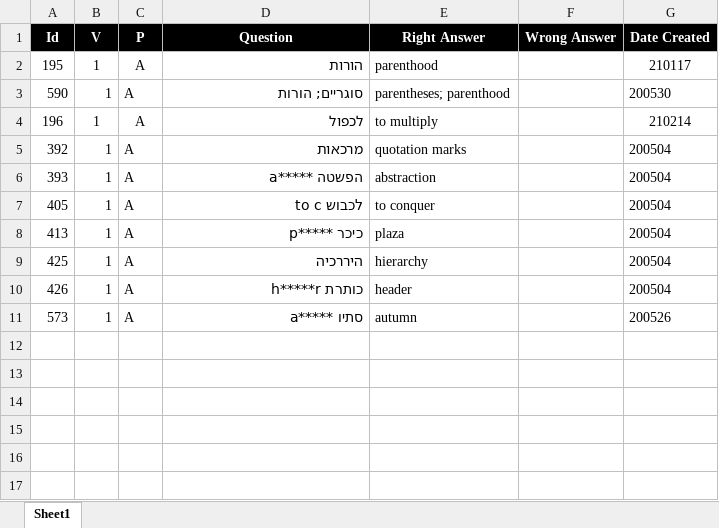
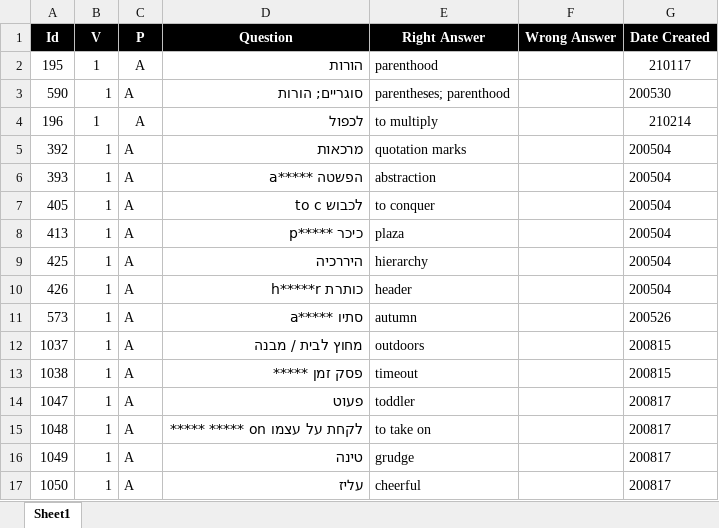
Before and after one commit to valdas1966/myq, an Excel workbook: Questions/English/Myq Words.xlsx, sheet Sheet1, drawn as a sheet; values as stored, in another font and other column widths than the file's, no borders; conditional formats not drawn; the diff names each change by its address in the sheet, - before the commit and + after, or states it on an @@ line.

```diff
--- a/Questions/English/Myq Words.xlsx (sheet Sheet1)
+++ b/Questions/English/Myq Words.xlsx (sheet Sheet1)
+row 12: 1037 | 1 | A | מחוץ לבית / מבנה | outdoors |  | 200815
+row 13: 1038 | 1 | A | פסק זמן ***** | timeout |  | 200815
+row 14: 1047 | 1 | A | פעוט | toddler |  | 200817
+row 15: 1048 | 1 | A | לקחת על עצמו on ***** ***** | to take on |  | 200817
+row 16: 1049 | 1 | A | טינה | grudge |  | 200817
+row 17: 1050 | 1 | A | עליז | cheerful |  | 200817
```
Also changed, not shown: Questions/English/Phrases 1000.xlsx, Questions/English/Popular 1000.xlsx, 57 other files.
